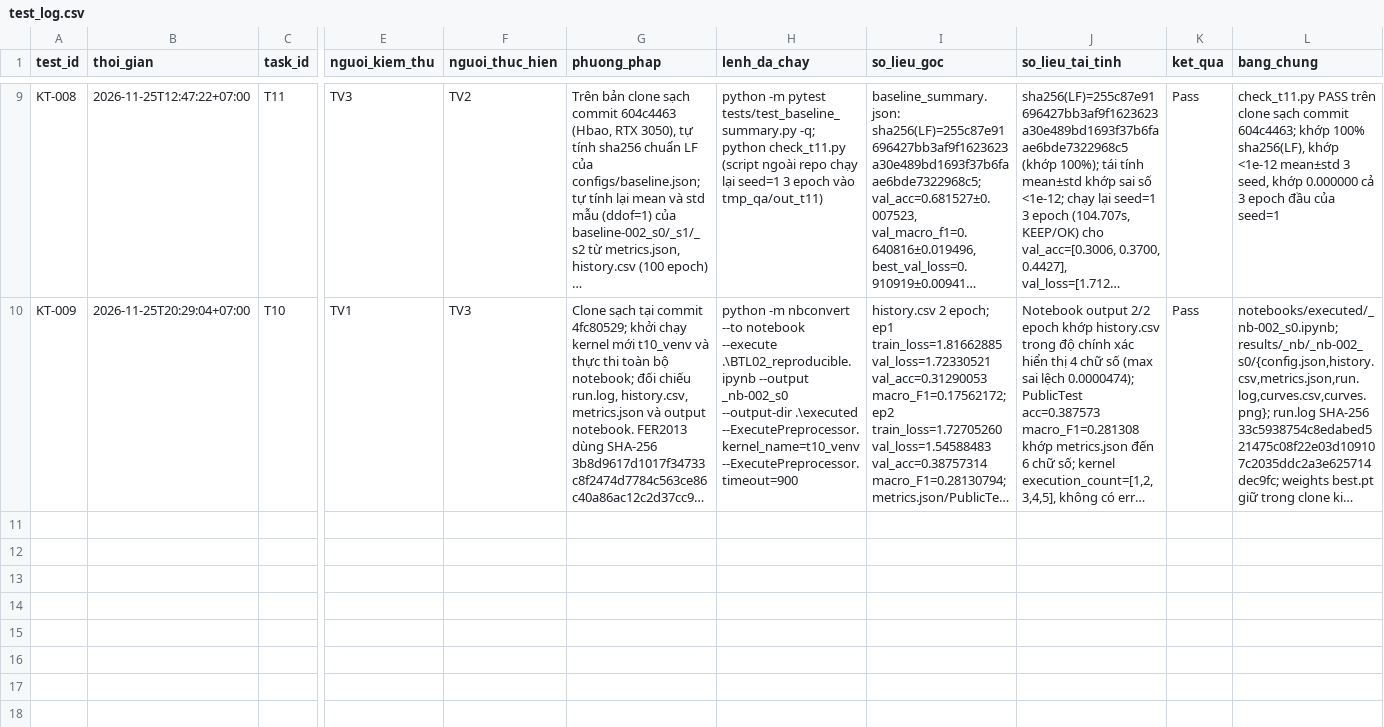
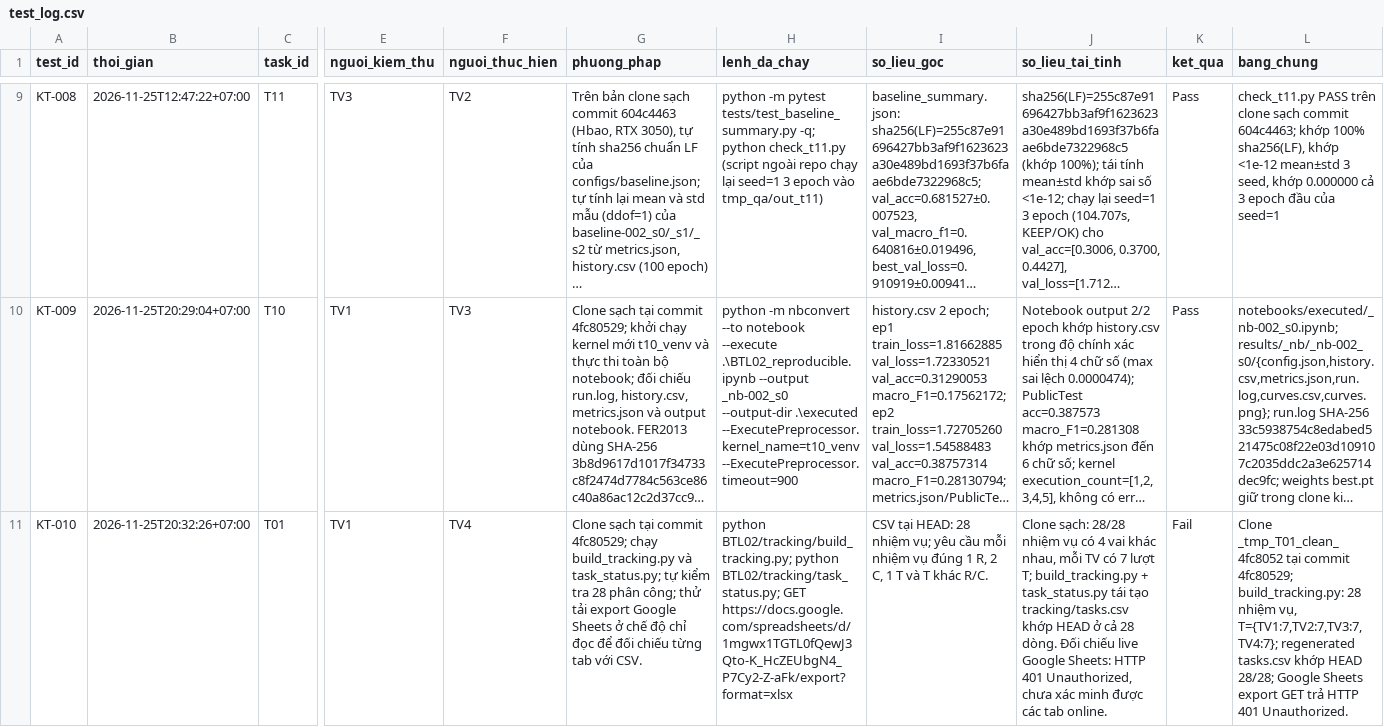
Before and after one commit to lpnHai2005/DeepLearning_Group, a CSV file: BTL02/tracking/test_log.csv, drawn as a sheet; only a part is shown, gaps mark what is left out; long unchanged cells end in …; rows hold the shown columns only; the diff names each change by its address in the sheet, - before the commit and + after, or states it on an @@ line.

Commit message:
test(T01): báo cáo kiểm thử phân công trên clone sạch

```diff
--- a/BTL02/tracking/test_log.csv
+++ b/BTL02/tracking/test_log.csv
+row 11: KT-010 | 2026-11-25T20:32:26+07:00 | T01 | TV1 | TV4 | Clone sạch tại commit 4fc80529; chạy build_tracking.py và task_status.py; tự kiểm tra 28 phân công; thử tải export Google Sheets ở chế độ chỉ đọc để đối chiếu từng tab với CSV. | python BTL02/tracking/build_tracking.py; python BTL02/tracking/task_status.py; GET https://docs.google.com/spreadsheets/d/1mgwx1TGTL0fQewJ3Qto-K_HcZEUbgN4_P7Cy2-Z-aFk/export?format=xlsx | CSV tại HEAD: 28 nhiệm vụ; yêu cầu mỗi nhiệm vụ đúng 1 R, 2 C, 1 T và T khác R/C. | Clone sạch: 28/28 nhiệm vụ có 4 vai khác nhau, mỗi TV có 7 lượt T; build_tracking.py + task_status.py tái tạo tracking/tasks.csv khớp HEAD ở cả 28 dòng. Đối chiếu live Google Sheets: HTTP 401 Unauthorized, chưa xác minh được các tab online. | Fail | Clone _tmp_T01_clean_4fc8052 tại commit 4fc80529; build_tracking.py: 28 nhiệm vụ, T={TV1:7,TV2:7,TV3:7,TV4:7}; regenerated tasks.csv khớp HEAD 28/28; Google Sheets export GET trả HTTP 401 Unauthorized.
```
Also changed, not shown: BTL02/tracking/tasks.csv.
